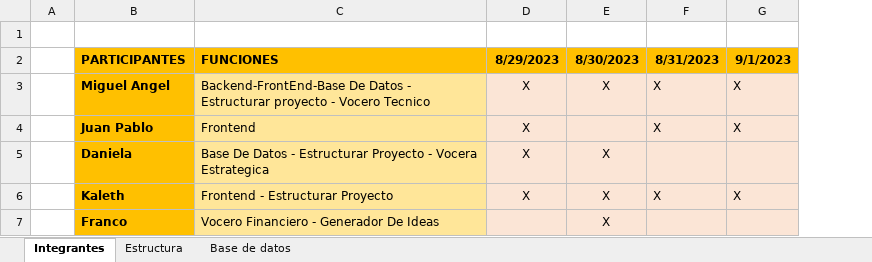
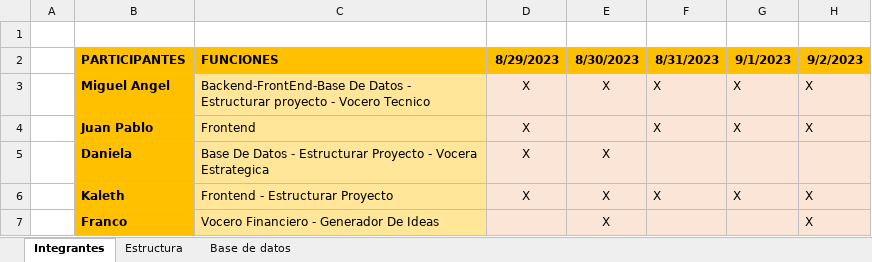
Before and after one commit to titooDiaz/PANEL-PARA-COLEGIOS, an Excel workbook: Estructura.xlsx, sheet Integrantes, drawn as a sheet; values as stored, in another font and other column widths than the file's, no borders; the diff names each change by its address in the sheet, - before the commit and + after, or states it on an @@ line.

```diff
--- a/Estructura.xlsx (sheet Integrantes)
+++ b/Estructura.xlsx (sheet Integrantes)
+column H (9/2/2023), rows 3-7: X | X |  | X | X
```
Also changed, not shown: 34 other files.
